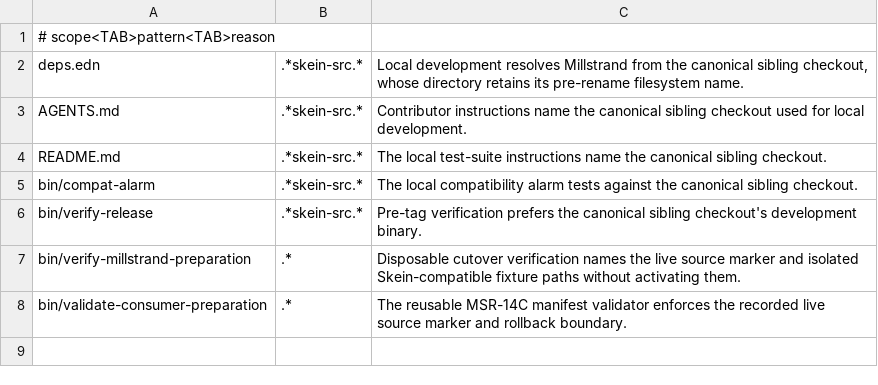
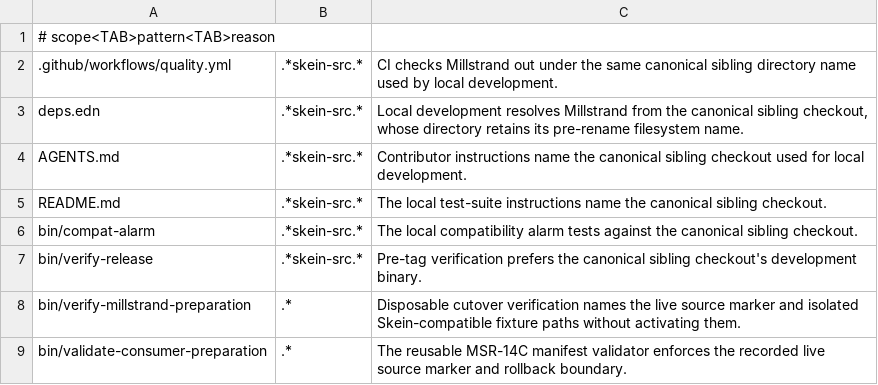
Before and after one commit to codethread/agent-harness.spool, a TSV file: identity-allowlist.tsv, drawn as a sheet; the diff names each change by its address in the sheet, - before the commit and + after, or states it on an @@ line.

Commit message:
fix: align CI core checkout

```diff
--- a/identity-allowlist.tsv
+++ b/identity-allowlist.tsv
+row 2: .github/workflows/quality.yml | .*skein-src.* | CI checks Millstrand out under the same canonical sibling directory name used by local development.
```
Also changed, not shown: 1 other file.
